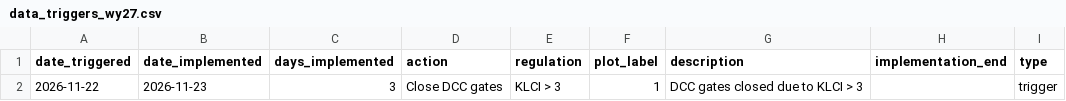
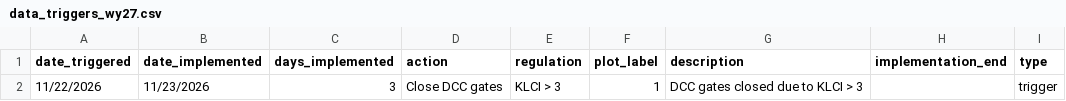
Before and after one commit to BDO-Science/samt_smt_assessments, a CSV file: data_raw/data_triggers_wy27.csv, drawn as a sheet.

```diff
--- a/data_raw/data_triggers_wy27.csv
+++ b/data_raw/data_triggers_wy27.csv
@@ -1,2 +1,2 @@
 date_triggered,date_implemented,days_implemented,action,regulation,plot_label,description,implementation_end,type
-2026-11-22,2026-11-23,3,Close DCC gates,KLCI > 3,1,DCC gates closed due to KLCI > 3,,trigger
+11/22/2026,11/23/2026,3,Close DCC gates,KLCI > 3,1,DCC gates closed due to KLCI > 3,,trigger
```
Also changed, not shown: 5 other files.
